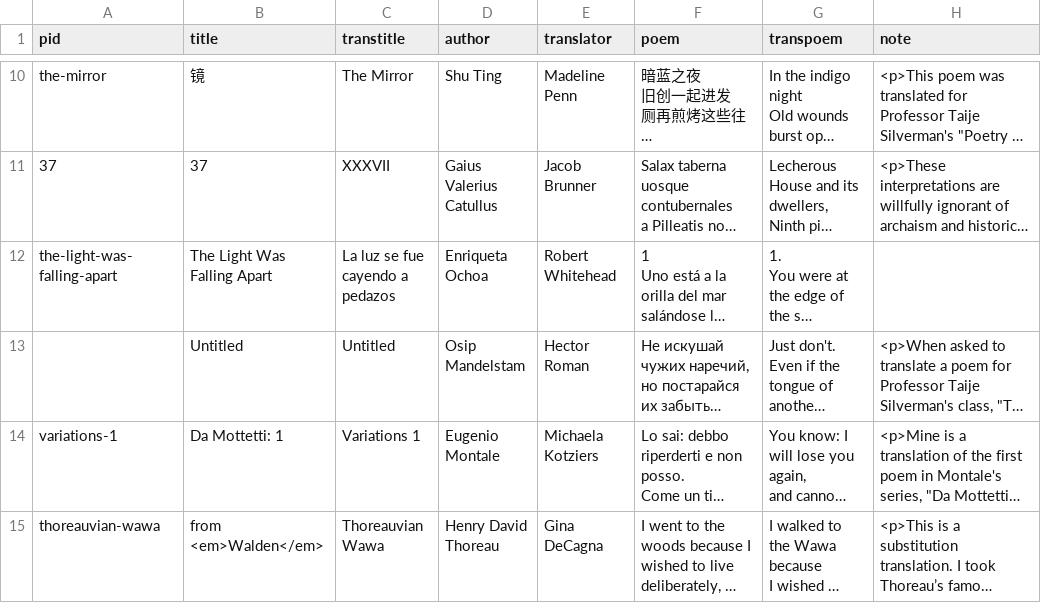
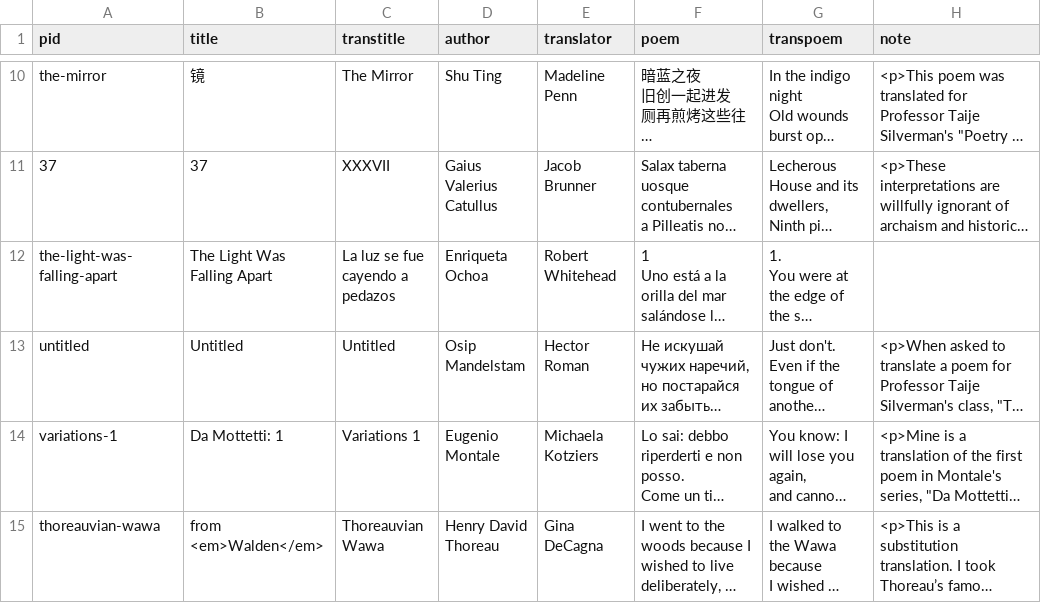
Before and after one commit to double-speak/doublespeak.github.io, a CSV file: _data/issues/poems_2015.csv, drawn as a sheet; only a part is shown, gaps mark what is left out; long unchanged cells end in …; the diff names each change by its address in the sheet, - before the commit and + after, or states it on an @@ line.

Commit message:
fixed poems 2015 untitled pid

```diff
--- a/_data/issues/poems_2015.csv
+++ b/_data/issues/poems_2015.csv
-A13 (pid): (empty)
+A13 (pid): untitled
```
Also changed, not shown: _data/poems_2015.csv.
